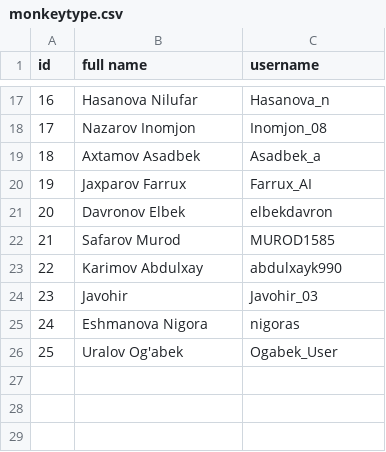
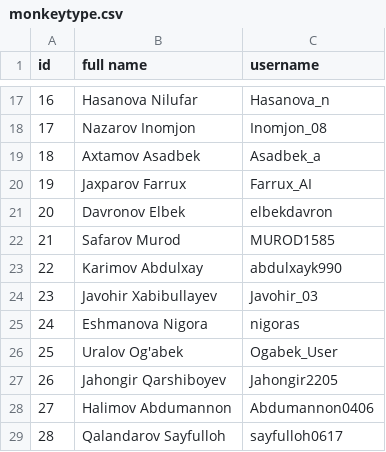
Before and after one commit to khakimovallamurod/monkeytype, a CSV file: monkeytype.csv, drawn as a sheet; only a part is shown, gaps mark what is left out.

Commit message:
add users

```diff
--- a/monkeytype.csv
+++ b/monkeytype.csv
@@ -23,4 +23,7 @@ id,full name,username
 22,Karimov Abdulxay,abdulxayk990
-23,Javohir,Javohir_03
+23,Javohir Xabibullayev,Javohir_03
 24,Eshmanova Nigora,nigoras
 25,Uralov Og'abek,Ogabek_User
+26,Jahongir Qarshiboyev,Jahongir2205
+27,Halimov Abdumannon,Abdumannon0406
+28,Qalandarov Sayfulloh,sayfulloh0617
```
